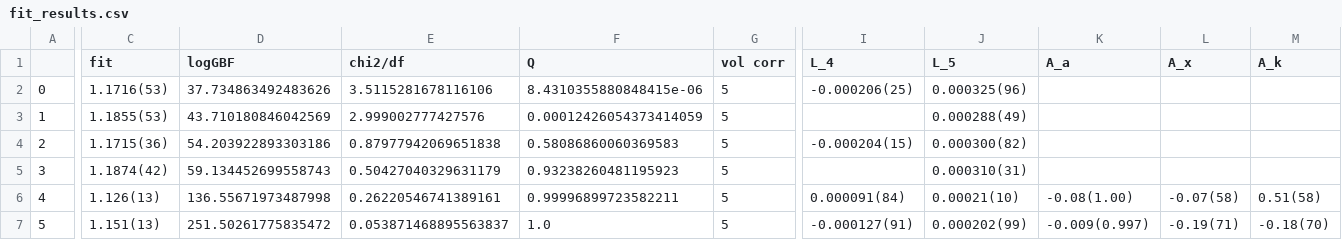
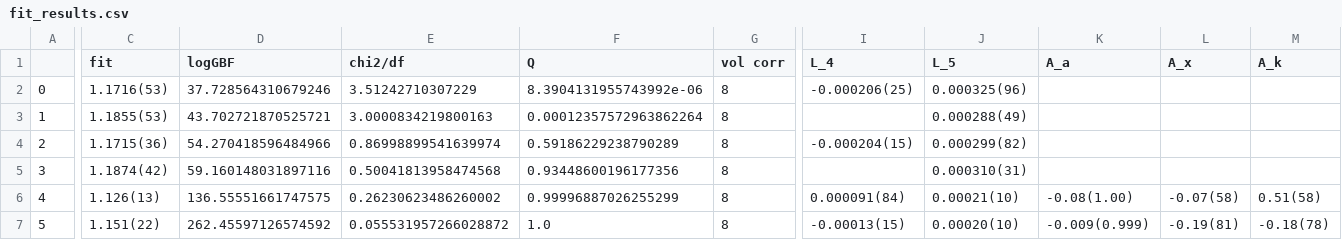
Before and after one commit to callat-qcd/project_fkfpi, a CSV file: results/fit_results.csv, drawn as a sheet; only a part is shown, gaps mark what is left out; the diff covers the shown part only; the diff names each change by its address in the sheet, - before the commit and + after, or states it on an @@ line.

```diff
--- a/results/fit_results.csv
+++ b/results/fit_results.csv
-D2 (logGBF): 37.734863492483626
+D2 (logGBF): 37.728564310679246
-E2 (chi2/df): 3.5115281678116106
+E2 (chi2/df): 3.51242710307229
-F2 (Q): 8.4310355880848415e-06
+F2 (Q): 8.3904131955743992e-06
-G2:G7 (vol corr): 5
+G2:G7 (vol corr): 8
-D3 (logGBF): 43.710180846042569
+D3 (logGBF): 43.702721870525721
-E3 (chi2/df): 2.999002777427576
+E3 (chi2/df): 3.0000834219800163
-F3 (Q): 0.00012426054373414059
+F3 (Q): 0.00012357572963862264
-D4 (logGBF): 54.203922893303186
+D4 (logGBF): 54.270418596484966
-E4 (chi2/df): 0.87977942069651838
+E4 (chi2/df): 0.86998899541639974
-F4 (Q): 0.58086860060369583
+F4 (Q): 0.59186229238790289
-J4 (L_5): 0.000300(82)
+J4 (L_5): 0.000299(82)
-D5 (logGBF): 59.134452699558743
+D5 (logGBF): 59.160148031897116
-E5 (chi2/df): 0.50427040329631179
+E5 (chi2/df): 0.50041813958474568
-F5 (Q): 0.93238260481195923
+F5 (Q): 0.93448600196177356
-D6 (logGBF): 136.55671973487998
+D6 (logGBF): 136.55551661747575
-E6 (chi2/df): 0.26220546741389161
+E6 (chi2/df): 0.26230623486260002
-F6 (Q): 0.99996899723582211
+F6 (Q): 0.99996887026255299
-C7 (fit): 1.151(13)
+C7 (fit): 1.151(22)
-D7 (logGBF): 251.50261775835472
+D7 (logGBF): 262.45597126574592
-E7 (chi2/df): 0.053871468895563837
+E7 (chi2/df): 0.055531957266028872
-I7 (L_4): -0.000127(91)
+I7 (L_4): -0.00013(15)
-J7 (L_5): 0.000202(99)
+J7 (L_5): 0.00020(10)
-K7 (A_a): -0.009(0.997)
+K7 (A_a): -0.009(0.999)
-L7 (A_x): -0.19(71)
+L7 (A_x): -0.19(81)
-M7 (A_k): -0.18(70)
+M7 (A_k): -0.18(78)
```
Also changed, not shown: 54 edited cells elsewhere in this file, 3 other files.
